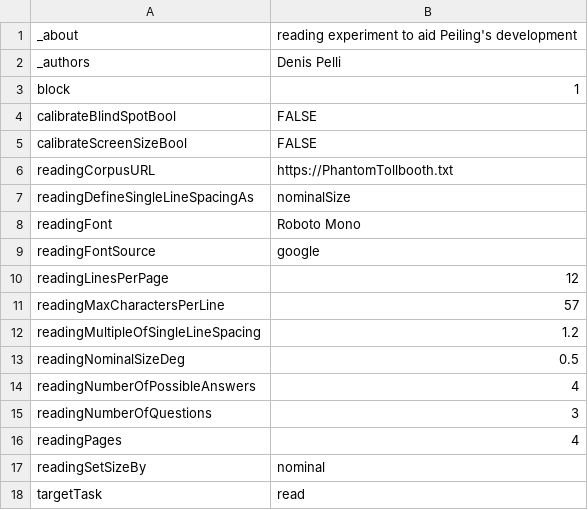
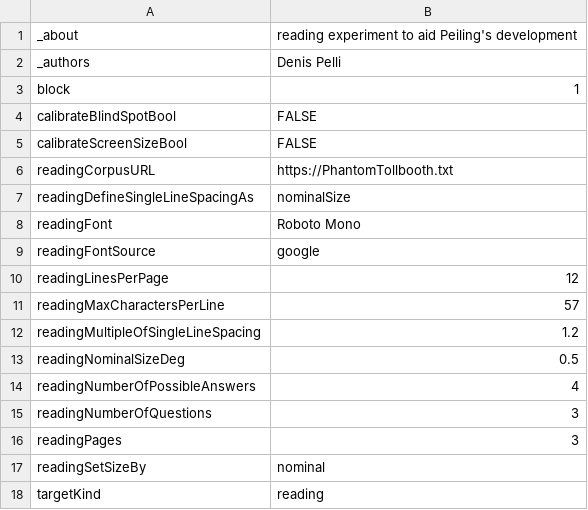
Before and after one commit to EasyEyes/threshold, a CSV file: examples/tables/readingExperiment.csv, drawn as a sheet.

```diff
--- a/examples/tables/readingExperiment.csv
+++ b/examples/tables/readingExperiment.csv
@@ -15,4 +15,4 @@ readingNumberOfPossibleAnswers,4
 readingNumberOfQuestions,3
-readingPages,4
+readingPages,3
 readingSetSizeBy,nominal
-targetTask,read
+targetKind,reading
```
Also changed, not shown: 9 other files.
